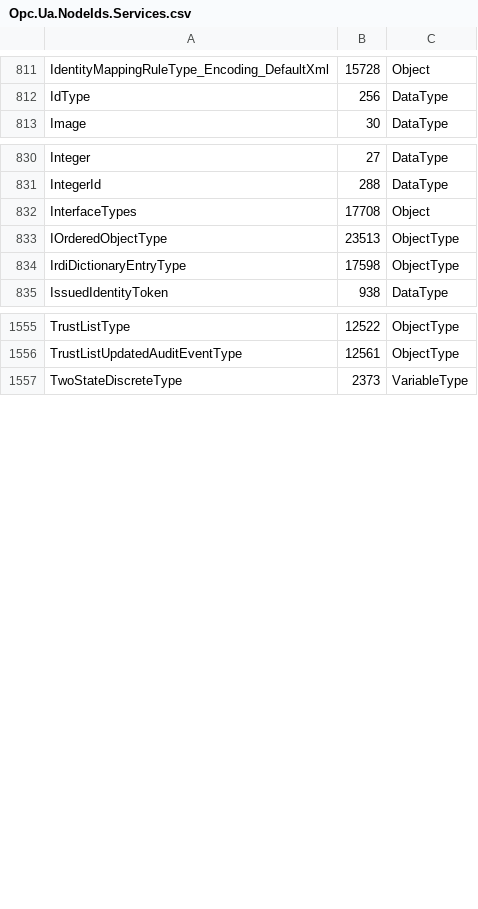
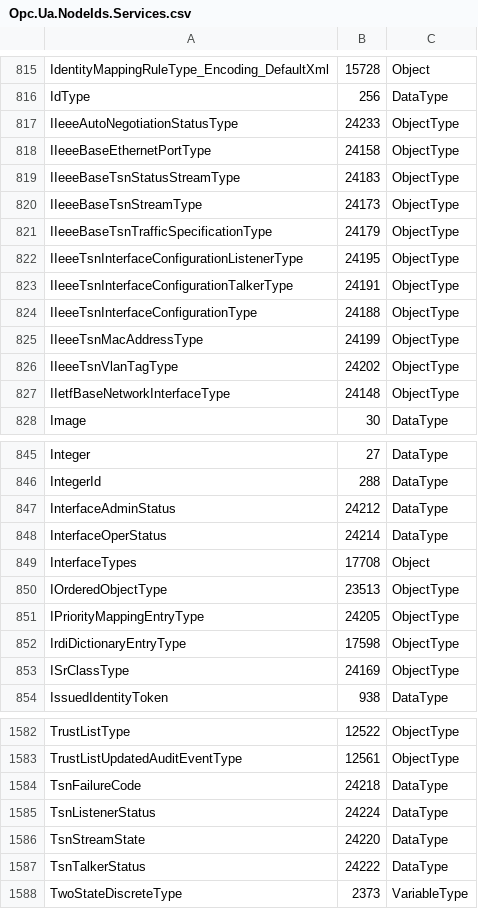
Before and after one commit to spnettec/plc4x, a CSV file: protocols/opcua/downloads/Opc.Ua.NodeIds.Services.csv, drawn as a sheet; only a part is shown, gaps mark what is left out; the diff covers the shown part only; the diff names each change by its address in the sheet, - before the commit and + after, or states it on an @@ line.

```diff
--- a/protocols/opcua/downloads/Opc.Ua.NodeIds.Services.csv
+++ b/protocols/opcua/downloads/Opc.Ua.NodeIds.Services.csv
+row 817: IIeeeAutoNegotiationStatusType | 24233 | ObjectType
+row 818: IIeeeBaseEthernetPortType | 24158 | ObjectType
+row 819: IIeeeBaseTsnStatusStreamType | 24183 | ObjectType
+row 820: IIeeeBaseTsnStreamType | 24173 | ObjectType
+row 821: IIeeeBaseTsnTrafficSpecificationType | 24179 | ObjectType
+row 822: IIeeeTsnInterfaceConfigurationListenerType | 24195 | ObjectType
+row 823: IIeeeTsnInterfaceConfigurationTalkerType | 24191 | ObjectType
+row 824: IIeeeTsnInterfaceConfigurationType | 24188 | ObjectType
+row 825: IIeeeTsnMacAddressType | 24199 | ObjectType
+row 826: IIeeeTsnVlanTagType | 24202 | ObjectType
+row 827: IIetfBaseNetworkInterfaceType | 24148 | ObjectType
+row 847: InterfaceAdminStatus | 24212 | DataType
+row 848: InterfaceOperStatus | 24214 | DataType
+row 851: IPriorityMappingEntryType | 24205 | ObjectType
+row 853: ISrClassType | 24169 | ObjectType
+row 1584: TsnFailureCode | 24218 | DataType
+row 1585: TsnListenerStatus | 24224 | DataType
+row 1586: TsnStreamState | 24220 | DataType
+row 1587: TsnTalkerStatus | 24222 | DataType
```
Also changed, not shown: 16 added rows and 4 edited cells elsewhere in this file, 1 other file.
